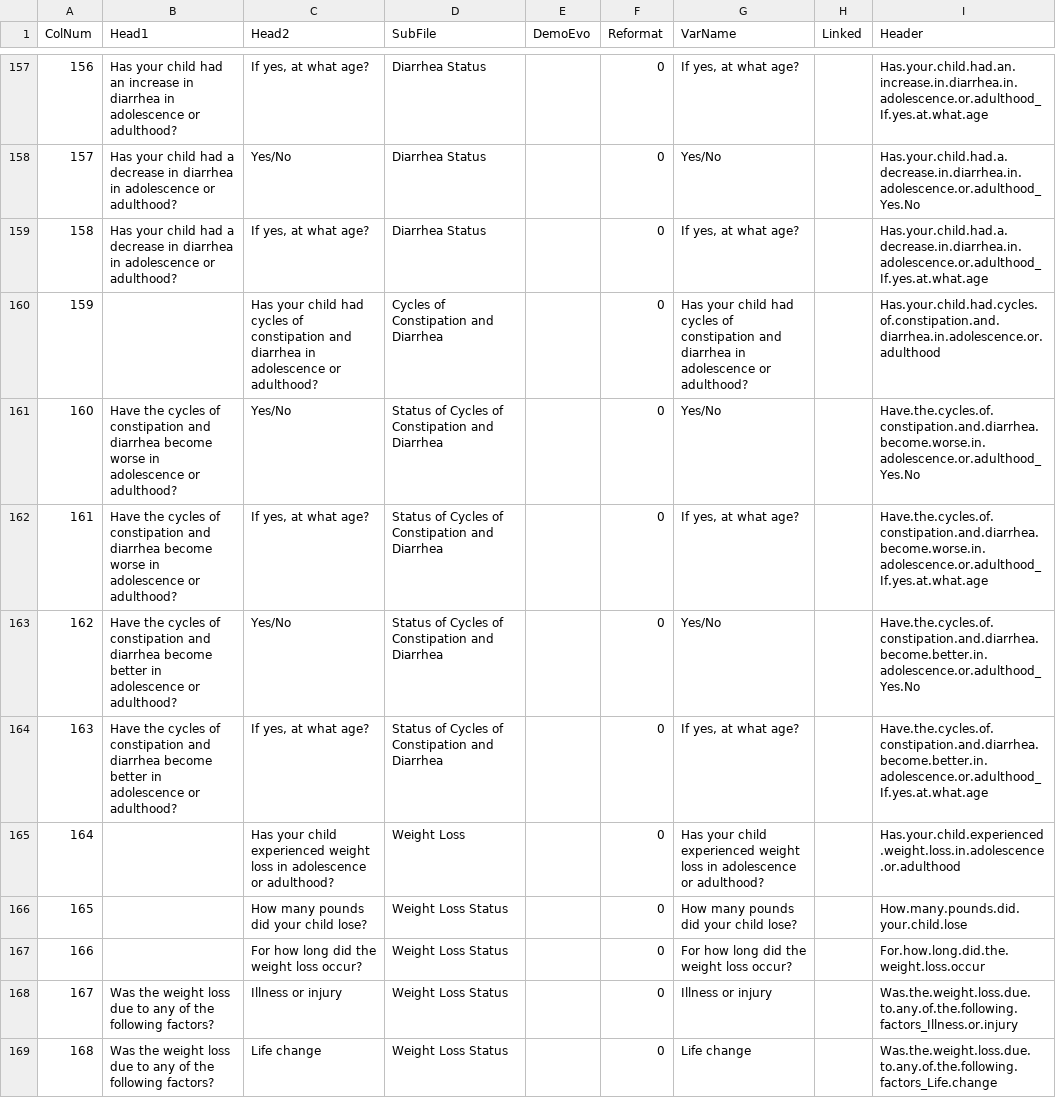
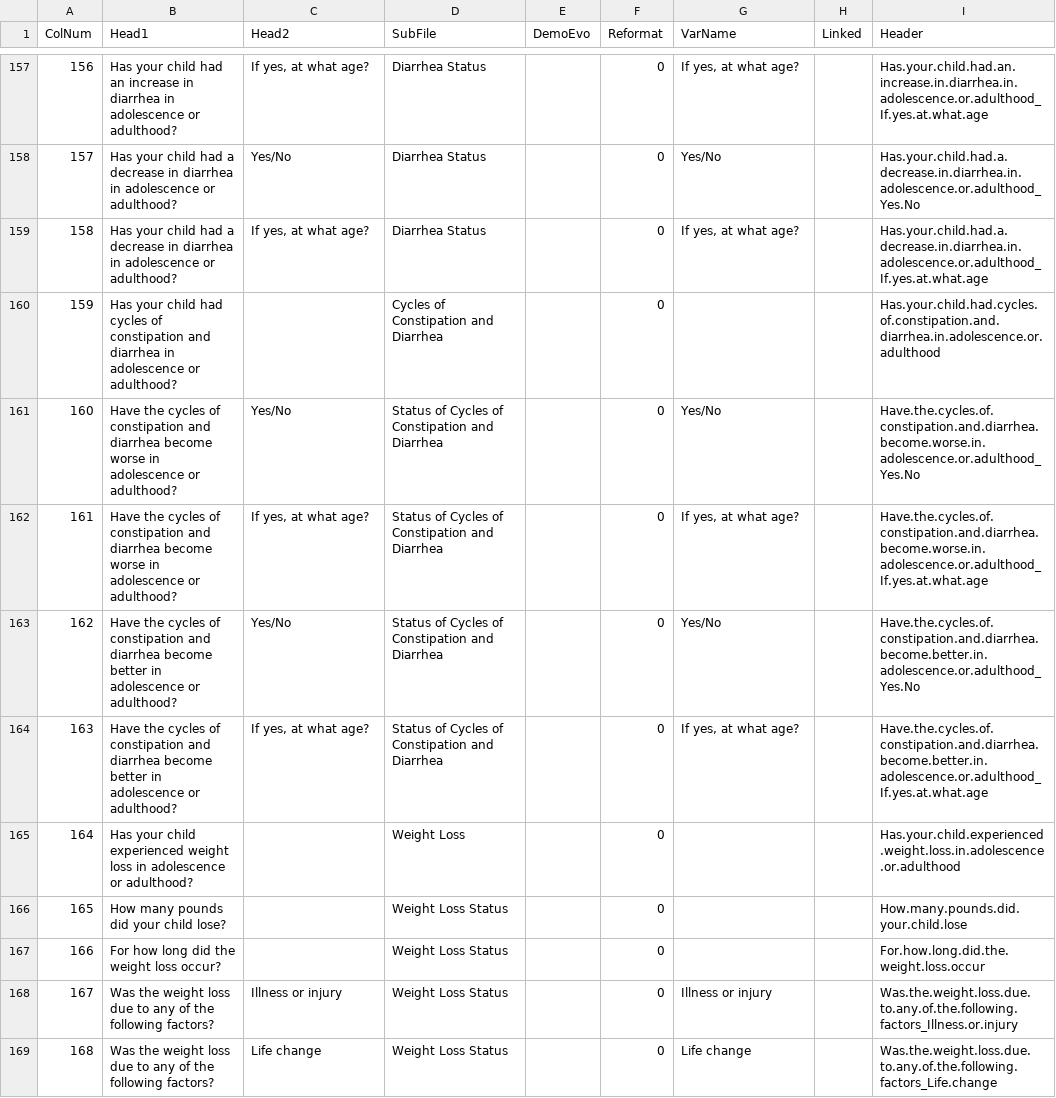
Before and after one commit to hms-dbmi/PMSDN_R-ETL, a CSV file: premapAdult.csv, drawn as a sheet; only a part is shown, gaps mark what is left out; the diff covers the shown part only.

```diff
--- a/premapAdult.csv
+++ b/premapAdult.csv
@@ -159,3 +159,3 @@
 158,"Has your child had a decrease in diarrhea in adolescence or adulthood?","If yes, at what age?","Diarrhea Status",,0,"If yes, at what age?",,"Has.your.child.had.a.decrease.in.diarrhea.in.adolescence.or.adulthood_If.yes.at.what.age"
-159,,"Has your child had cycles of constipation and diarrhea in adolescence or adulthood?","Cycles of Constipation and Diarrhea",,0,"Has your child had cycles of constipation and diarrhea in adolescence or adulthood?",,"Has.your.child.had.cycles.of.constipation.and.diarrhea.in.adolescence.or.adulthood"
+159,"Has your child had cycles of constipation and diarrhea in adolescence or adulthood?",,"Cycles of Constipation and Diarrhea",,0,,,"Has.your.child.had.cycles.of.constipation.and.diarrhea.in.adolescence.or.adulthood"
 160,"Have the cycles of constipation and diarrhea become worse in adolescence or adulthood?","Yes/No","Status of Cycles of Constipation and Diarrhea",,0,"Yes/No",,"Have.the.cycles.of.constipation.and.diarrhea.become.worse.in.adolescence.or.adulthood_Yes.No"
@@ -164,5 +164,5 @@
 163,"Have the cycles of constipation and diarrhea become better in adolescence or adulthood?","If yes, at what age?","Status of Cycles of Constipation and Diarrhea",,0,"If yes, at what age?",,"Have.the.cycles.of.constipation.and.diarrhea.become.better.in.adolescence.or.adulthood_If.yes.at.what.age"
-164,,"Has your child experienced weight loss in adolescence or adulthood?","Weight Loss",,0,"Has your child experienced weight loss in adolescence or adulthood?",,"Has.your.child.experienced.weight.loss.in.adolescence.or.adulthood"
-165,,"How many pounds did your child lose?","Weight Loss Status",,0,"How many pounds did your child lose?",,"How.many.pounds.did.your.child.lose"
-166,,"For how long did the weight loss occur?","Weight Loss Status",,0,"For how long did the weight loss occur?",,"For.how.long.did.the.weight.loss.occur"
+164,"Has your child experienced weight loss in adolescence or adulthood?",,"Weight Loss",,0,,,"Has.your.child.experienced.weight.loss.in.adolescence.or.adulthood"
+165,"How many pounds did your child lose?",,"Weight Loss Status",,0,,,"How.many.pounds.did.your.child.lose"
+166,"For how long did the weight loss occur?",,"Weight Loss Status",,0,,,"For.how.long.did.the.weight.loss.occur"
 167,"Was the weight loss due to any of the following factors?","Illness or injury","Weight Loss Status",,0,"Illness or injury",,"Was.the.weight.loss.due.to.any.of.the.following.factors_Illness.or.injury"
```
Also changed, not shown: 111 edited cells elsewhere in this file, premapClinical.csv, premapDevelopmental.csv, 1 other file.
